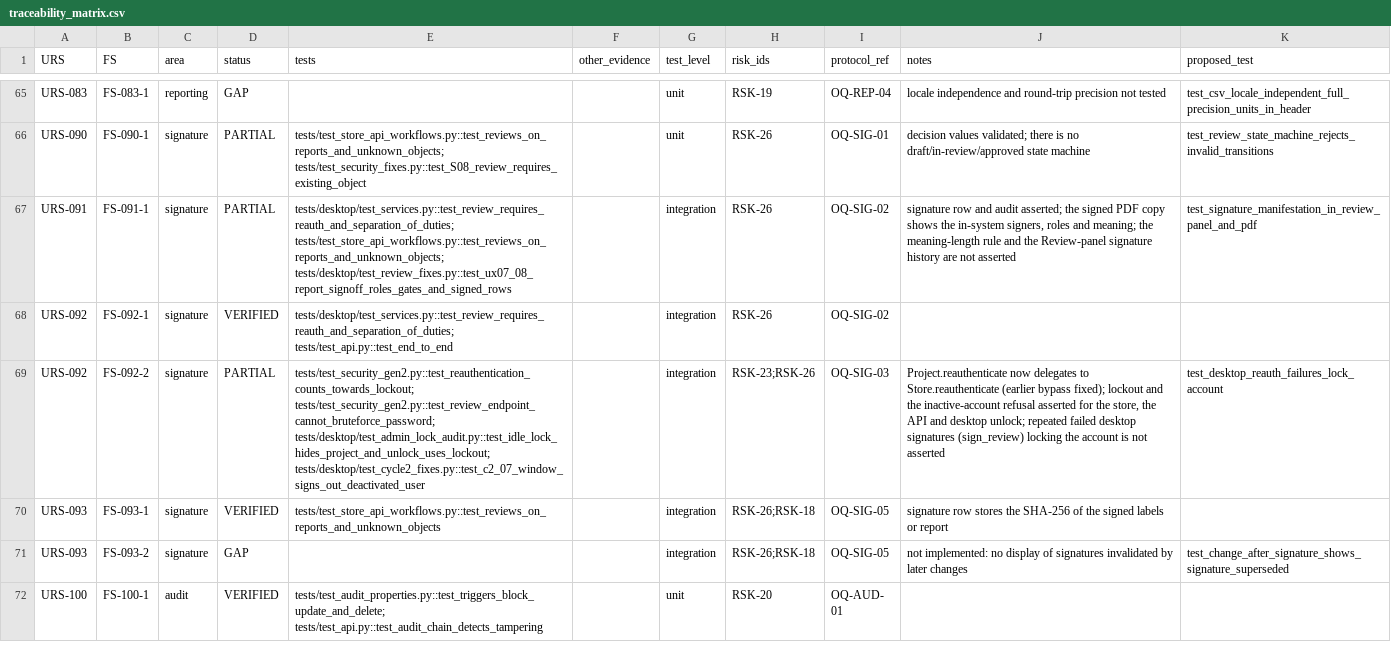
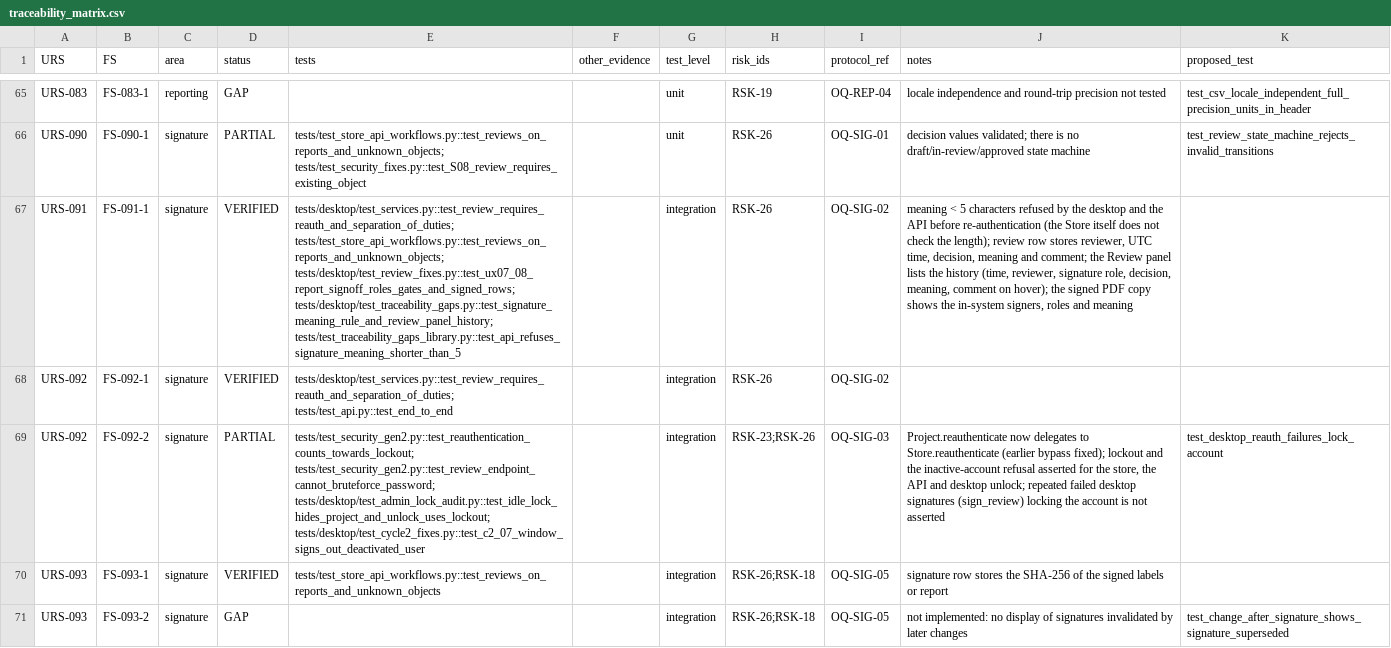
Before and after one commit to arnavhiteshpatel-cloud/playground, a CSV file: docs/quality/traceability_matrix.csv, drawn as a sheet; only a part is shown, gaps mark what is left out; the shorter side is filled out with more unchanged rows; the diff covers the shown part only; the diff names each change by its address in the sheet, - before the commit and + after, or states it on an @@ line.

```diff
--- a/docs/quality/traceability_matrix.csv
+++ b/docs/quality/traceability_matrix.csv
-D67 (status): PARTIAL
+D67 (status): VERIFIED
-E67 (tests): tests/desktop/test_services.py::test_review_requires_reauth_and_separation_of_duties; tests/test_store_api_workflows.py::test_reviews_on_reports_and_unknown_objects; tests/desktop/test_review_fixes.py::test_ux07_08_report_signoff_roles_gates_and_signed_rows
+E67 (tests): tests/desktop/test_services.py::test_review_requires_reauth_and_separation_of_duties; tests/test_store_api_workflows.py::test_reviews_on_reports_and_unknown_objects; tests/desktop/test_review_fixes.py::test_ux07_08_report_signoff_roles_gates_and_signed_rows; tests/desktop/test_traceability_gaps.py::test_signature_meaning_rule_and_review_panel_history; tests/test_traceability_gaps_library.py::test_api_refuses_signature_meaning_shorter_than_5
-J67 (notes): signature row and audit asserted; the signed PDF copy shows the in-system signers, roles and meaning; the meaning-length rule and the Review-panel signature history are not asserted
+J67 (notes): meaning < 5 characters refused by the desktop and the API before re-authentication (the Store itself does not check the length); review row stores reviewer, UTC time, decision, meaning and comment; the Review panel lists the history (time, reviewer, signature role, decision, meaning, comment on hover); the signed PDF copy shows the in-system signers, roles and meaning
-K67 (proposed_test): test_signature_manifestation_in_review_panel_and_pdf
+K67 (proposed_test): (empty)
```
Also changed, not shown: 45 edited cells elsewhere in this file, 10 other files.
